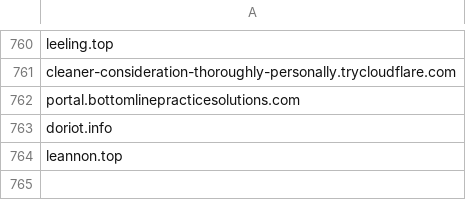
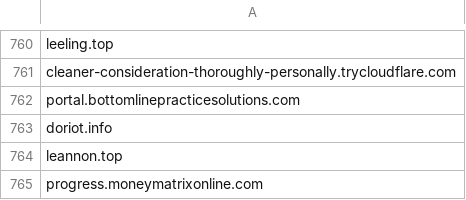
Before and after one commit to giroot/ThreatBeacon, a CSV file: SocGholish/DomainNewLine.csv, drawn as a sheet; only a part is shown, gaps mark what is left out.

Commit message:
upload csv

```diff
--- a/SocGholish/DomainNewLine.csv
+++ b/SocGholish/DomainNewLine.csv
@@ -764 +764,2 @@ doriot.info
 leannon.top
+progress.moneymatrixonline.com
```
